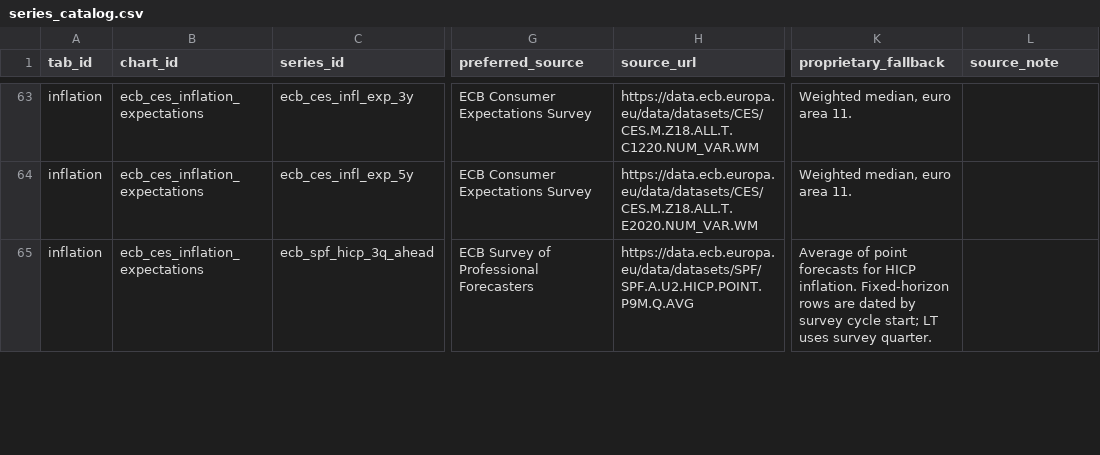
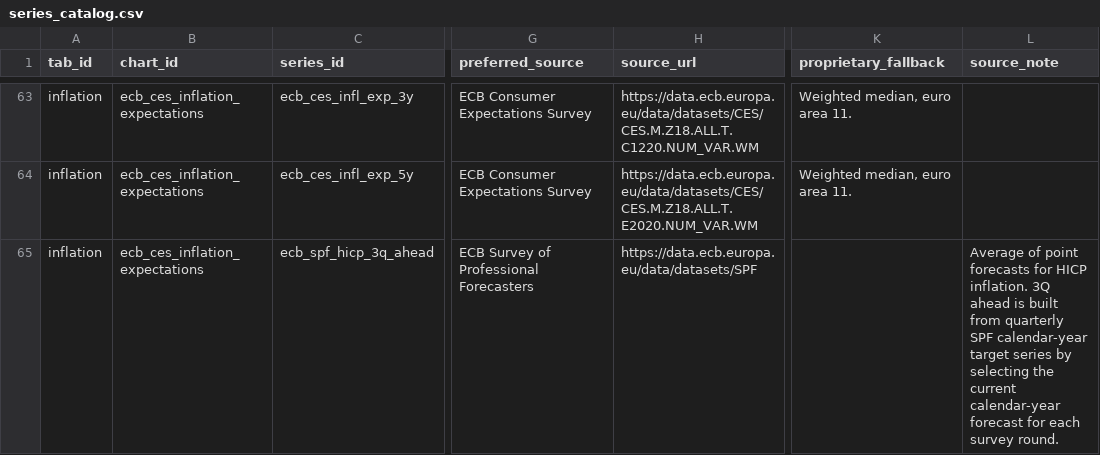
Before and after one commit to aliceodrumond/EuropeMonitor, a CSV file: config/series_catalog.csv, drawn as a sheet; only a part is shown, gaps mark what is left out; the diff covers the shown part only; the diff names each change by its address in the sheet, - before the commit and + after, or states it on an @@ line.

Commit message:
Fix SPF inflation expectations series

```diff
--- a/config/series_catalog.csv
+++ b/config/series_catalog.csv
-H65 (source_url): https://data.ecb.europa.eu/data/datasets/SPF/SPF.A.U2.HICP.POINT.P9M.Q.AVG
+H65 (source_url): https://data.ecb.europa.eu/data/datasets/SPF
-K65 (proprietary_fallback): Average of point forecasts for HICP inflation. Fixed-horizon rows are dated by survey cycle start; LT uses survey quarter.
+K65 (proprietary_fallback): (empty)
-L65 (source_note): (empty)
+L65 (source_note): Average of point forecasts for HICP inflation. 3Q ahead is built from quarterly SPF calendar-year target series by selecting the current calendar-year forecast for each survey round.
```
Also changed, not shown: 3 edited cells elsewhere in this file, 2 other files.
